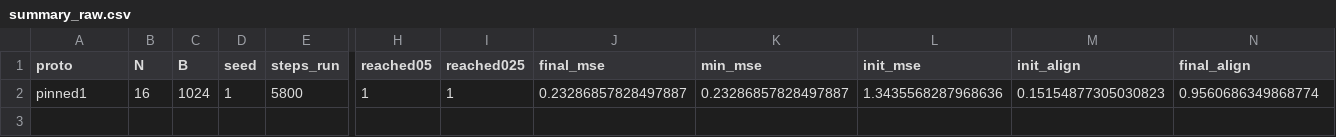
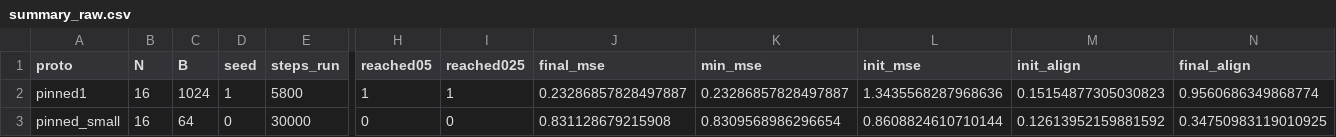
Before and after one commit to hiroshige1/ml, a CSV file: results/exp8/summary_raw.csv, drawn as a sheet; only a part is shown, gaps mark what is left out; rows hold the shown columns only; the diff names each change by its address in the sheet, - before the commit and + after, or states it on an @@ line.

```diff
--- a/results/exp8/summary_raw.csv
+++ b/results/exp8/summary_raw.csv
+row 3: pinned_small | 16 | 64 | 0 | 30000 | 0 | 0 | 0.831128679215908 | 0.8309568986296654 | 0.8608824610710144 | 0.12613952159881592 | 0.34750983119010925
```
Also changed, not shown: 13 other files.
